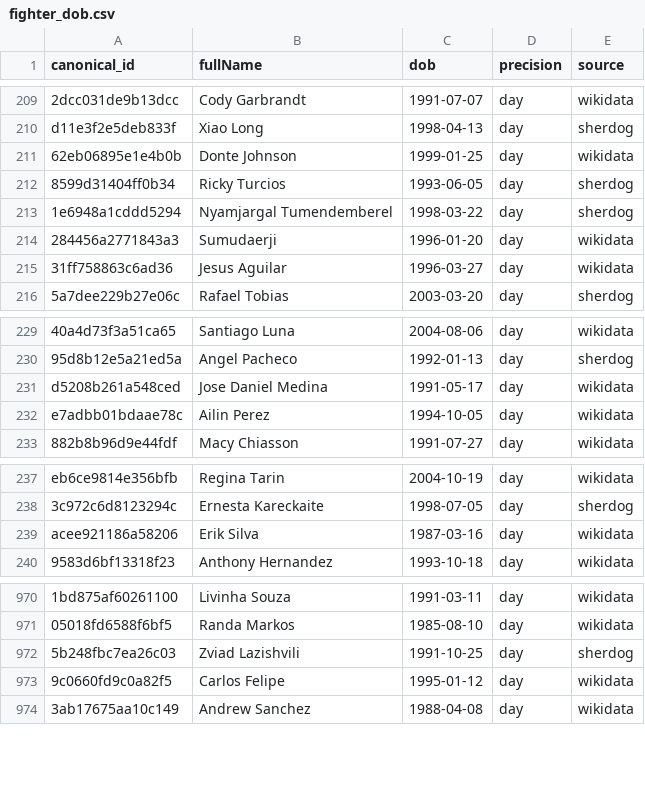
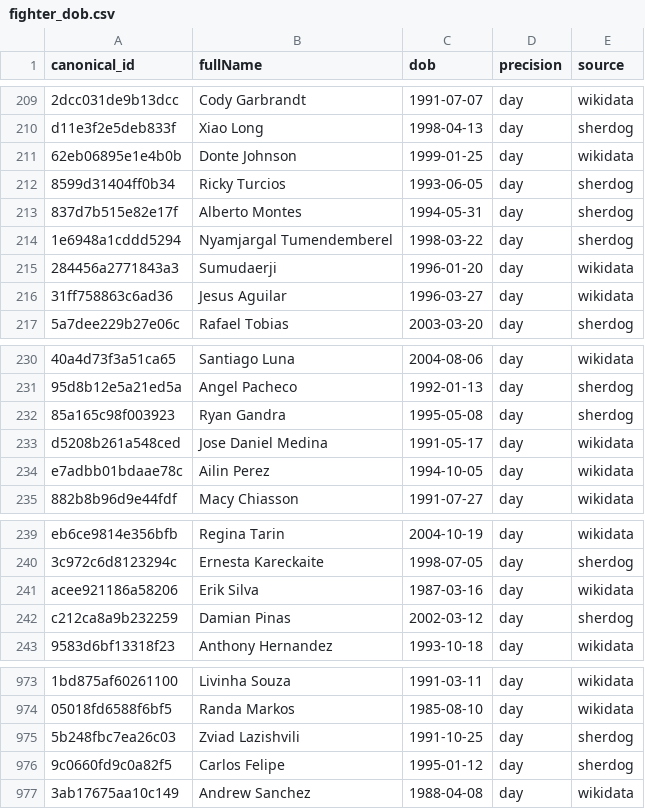
Before and after one commit to Fer6y/FergRank, a CSV file: ufc-rankings/data/canonical/fighter_dob.csv, drawn as a sheet; only a part is shown, gaps mark what is left out; addresses are those after the commit; the diff names each change by its address in the sheet, - before the commit and + after, or states it on an @@ line.

```diff
--- a/ufc-rankings/data/canonical/fighter_dob.csv
+++ b/ufc-rankings/data/canonical/fighter_dob.csv
+row 213: 837d7b515e82e17f | Alberto Montes | 1994-05-31 | day | sherdog
+row 232: 85a165c98f003923 | Ryan Gandra | 1995-05-08 | day | sherdog
+row 242: c212ca8a9b232259 | Damian Pinas | 2002-03-12 | day | sherdog
-E976 (source): wikidata
+E976 (source): sherdog
```
Also changed, not shown: ufc-rankings/data/official_rankings.csv, ufc-rankings/data/recent_ufc_fights.csv, 2 other files.
